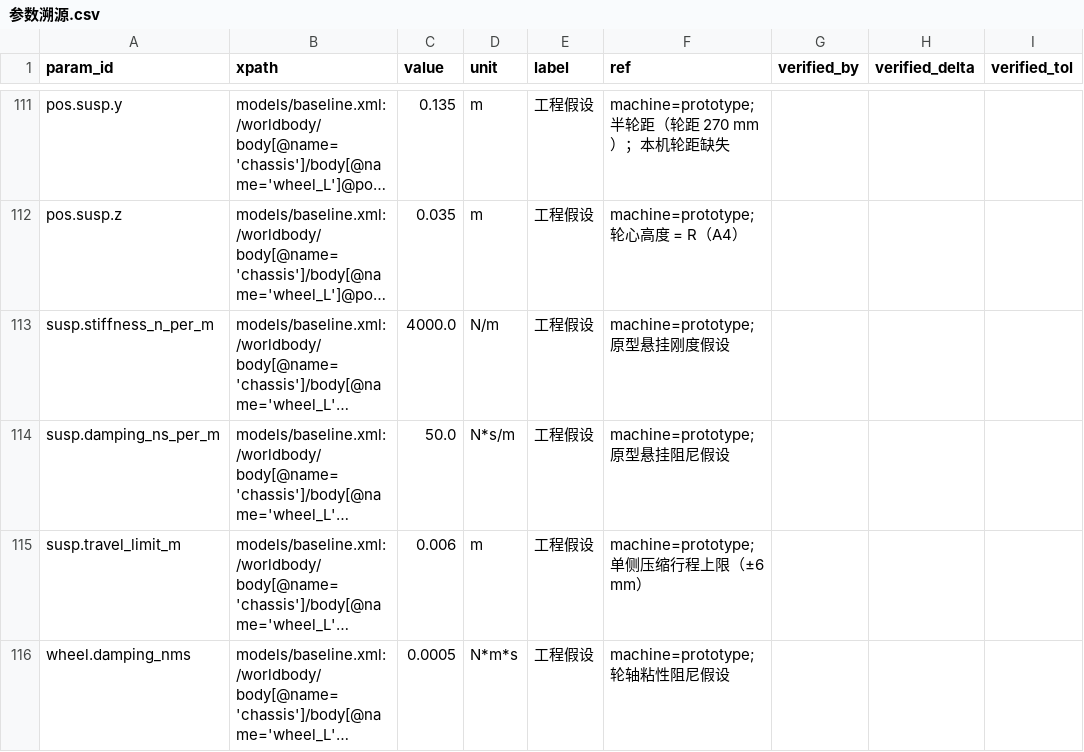
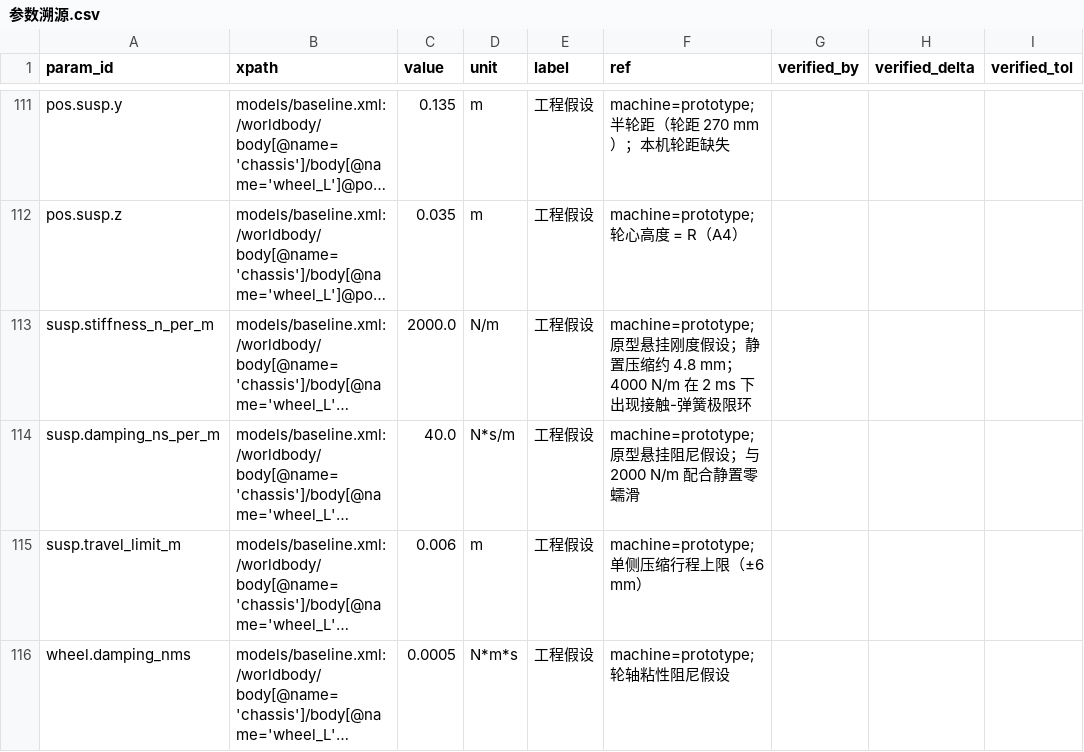
Before and after one commit to keylliucong/mujoco-robot-vacuum, a CSV file: docs/参数溯源.csv, drawn as a sheet; only a part is shown, gaps mark what is left out; long unchanged cells end in …; the diff names each change by its address in the sheet, - before the commit and + after, or states it on an @@ line.

```diff
--- a/docs/参数溯源.csv
+++ b/docs/参数溯源.csv
-C113 (value): 4000.0
+C113 (value): 2000.0
-F113 (ref): …假设
+F113 (ref): …假设；静置压缩约 4.8 mm；4000 N/m 在 2 ms 下出现接触-弹簧极限环
-C114 (value): 50.0
+C114 (value): 40.0
-F114 (ref): machine=prototype; 原型悬挂阻尼假设
+F114 (ref): machine=prototype; 原型悬挂阻尼假设；与 2000 N/m 配合静置零蠕滑
```
Also changed, not shown: 2 other files.
